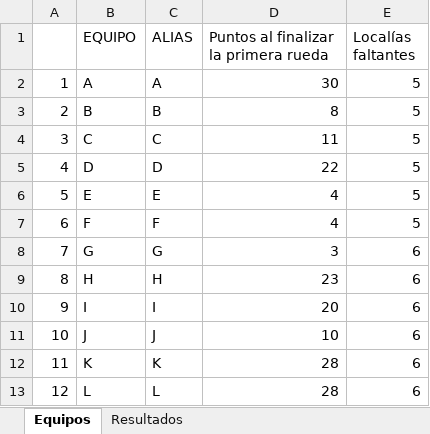
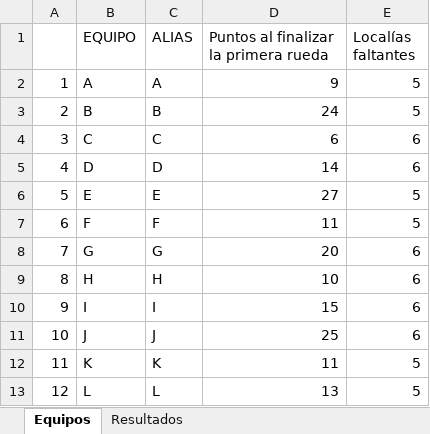
Before and after one commit to fdduarte/calendar-opt, an Excel workbook: data/campeonato_12_1.xlsx, sheet Equipos, drawn as a sheet; values as stored, in another font and other column widths than the file's, no borders; the diff names each change by its address in the sheet, - before the commit and + after, or states it on an @@ line.

```diff
--- a/data/campeonato_12_1.xlsx (sheet Equipos)
+++ b/data/campeonato_12_1.xlsx (sheet Equipos)
-D2: 30
+D2: 9
-D3: 8
+D3: 24
-D4: 11
+D4: 6
-E4:E5 (Localías faltantes): 5
+E4:E5 (Localías faltantes): 6
-D5: 22
+D5: 14
-D6: 4
+D6: 27
-D7: 4
+D7: 11
-D8: 3
+D8: 20
-D9: 23
+D9: 10
-D10: 20
+D10: 15
-D11: 10
+D11: 25
-D12: 28
+D12: 11
-E12:E13 (Localías faltantes): 6
+E12:E13 (Localías faltantes): 5
-D13: 28
+D13: 13
```
Also changed, not shown: sheet Resultados, data/campeonato_10_1.xlsx, data/campeonato_4_1.xlsx, 11 other files.
